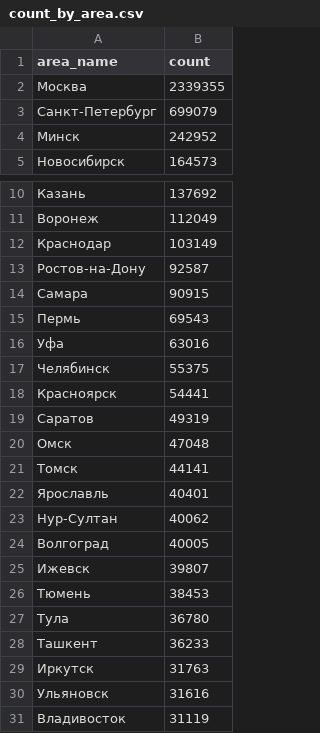
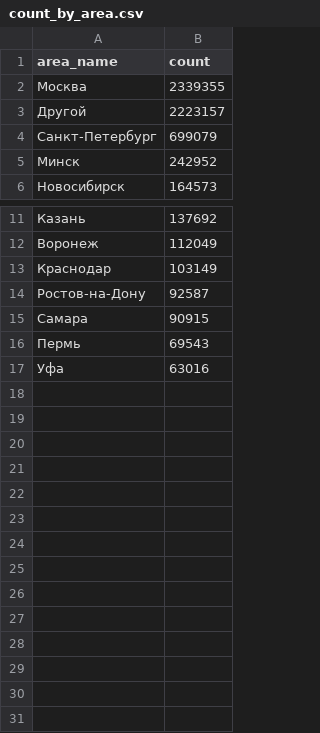
Before and after one commit to Ycalk/AnalystInNumbers, a CSV file: back/back/stat/all/count_by_area.csv, drawn as a sheet; only a part is shown, gaps mark what is left out.

```diff
--- a/back/back/stat/all/count_by_area.csv
+++ b/back/back/stat/all/count_by_area.csv
@@ -2,2 +2,3 @@ area_name,count
 Москва,2339355
+Другой,2223157
 Санкт-Петербург,699079
@@ -16,16 +17 @@ area_name,count
 Уфа,63016
-Челябинск,55375
-Красноярск,54441
-Саратов,49319
-Омск,47048
-Томск,44141
-Ярославль,40401
-Нур-Султан,40062
-Волгоград,40005
-Ижевск,39807
-Тюмень,38453
-Тула,36780
-Ташкент,36233
-Иркутск,31763
-Ульяновск,31616
-Владивосток,31119
```
Also changed, not shown: back/back/stat/all/salary_by_area.csv, back/back/stat/profession/count_by_area.csv, 1 other file.
